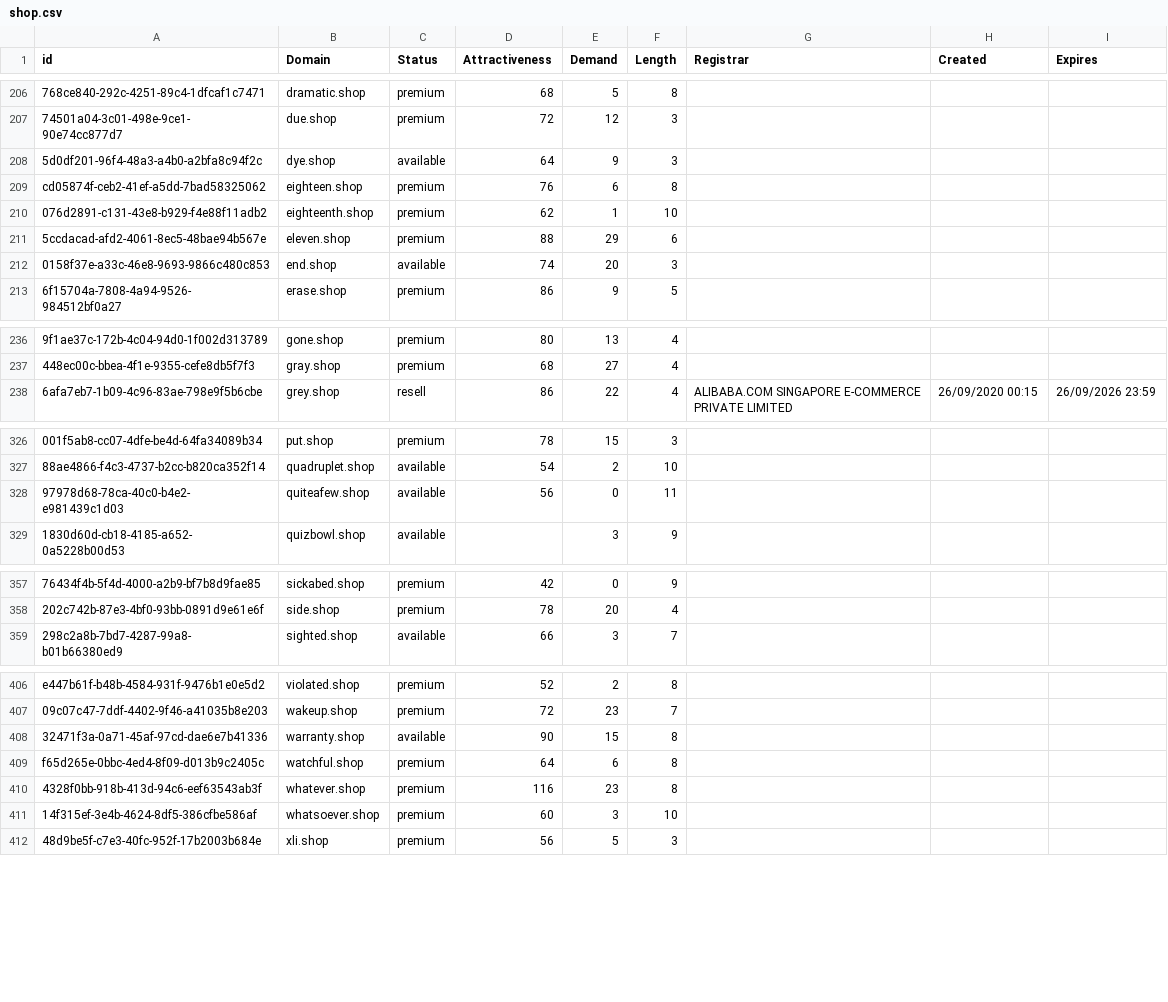
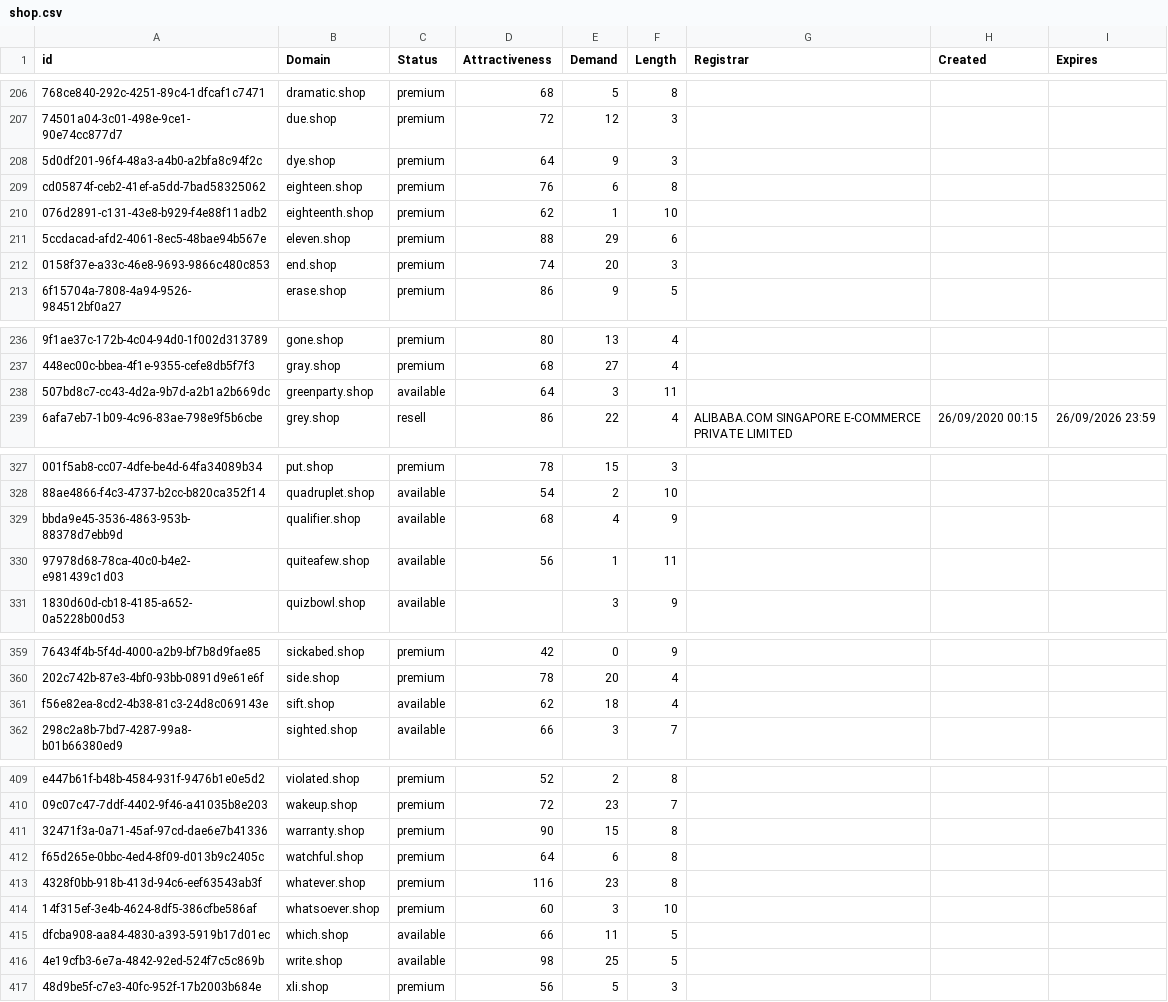
Before and after one commit to UniqueDomains/shop-oneword-domains, a CSV file: shop.csv, drawn as a sheet; only a part is shown, gaps mark what is left out; addresses are those after the commit; the diff covers the shown part only; the diff names each change by its address in the sheet, - before the commit and + after, or states it on an @@ line.

Commit message:
Domains update

```diff
--- a/shop.csv
+++ b/shop.csv
-C208 (Status): available
+C208 (Status): premium
-C212 (Status): available
+C212 (Status): premium
+row 238: 507bd8c7-cc43-4d2a-9b7d-a2b1a2b669dc | greenparty.shop | available | 64 | 3 | 11
+row 329: bbda9e45-3536-4863-953b-88378d7ebb9d | qualifier.shop | available | 68 | 4 | 9
-E330 (Demand): 0
+E330 (Demand): 1
+row 361: f56e82ea-8cd2-4b38-81c3-24d8c069143e | sift.shop | available | 62 | 18 | 4
-C411 (Status): available
+C411 (Status): premium
+row 415: dfcba908-aa84-4830-a393-5919b17d01ec | which.shop | available | 66 | 11 | 5
+row 416: 4e19cfb3-6e7a-4842-92ed-524f7c5c869b | write.shop | available | 98 | 25 | 5
```
Also changed, not shown: 11 edited cells elsewhere in this file, 2 other files.
